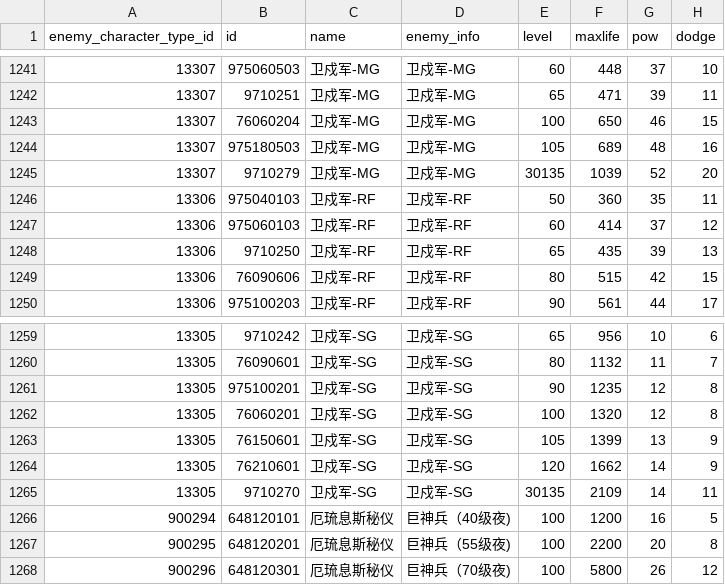
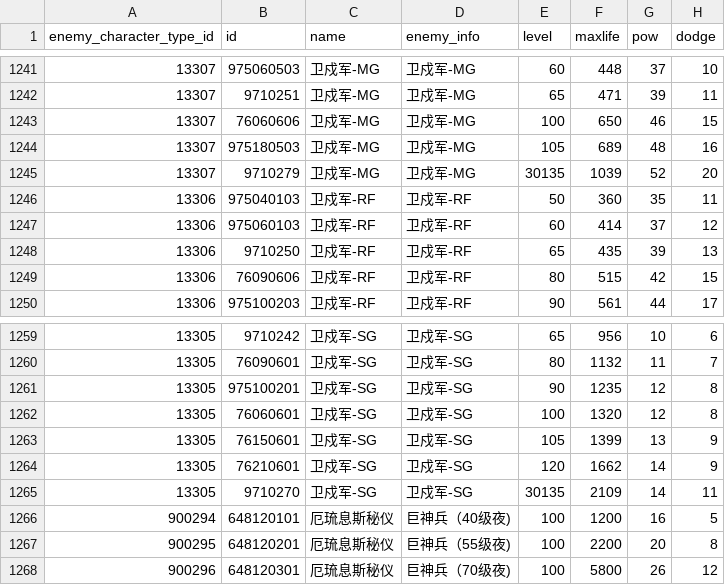
Before and after one commit to gf-data-tools/GF_Data_Tools, a CSV file: enemy_stats_analyze/test.csv, drawn as a sheet; only a part is shown, gaps mark what is left out; the diff names each change by its address in the sheet, - before the commit and + after, or states it on an @@ line.

```diff
--- a/enemy_stats_analyze/test.csv
+++ b/enemy_stats_analyze/test.csv
-B1243 (id): 76060204
+B1243 (id): 76060606
-B1262 (id): 76060201
+B1262 (id): 76060601
```
